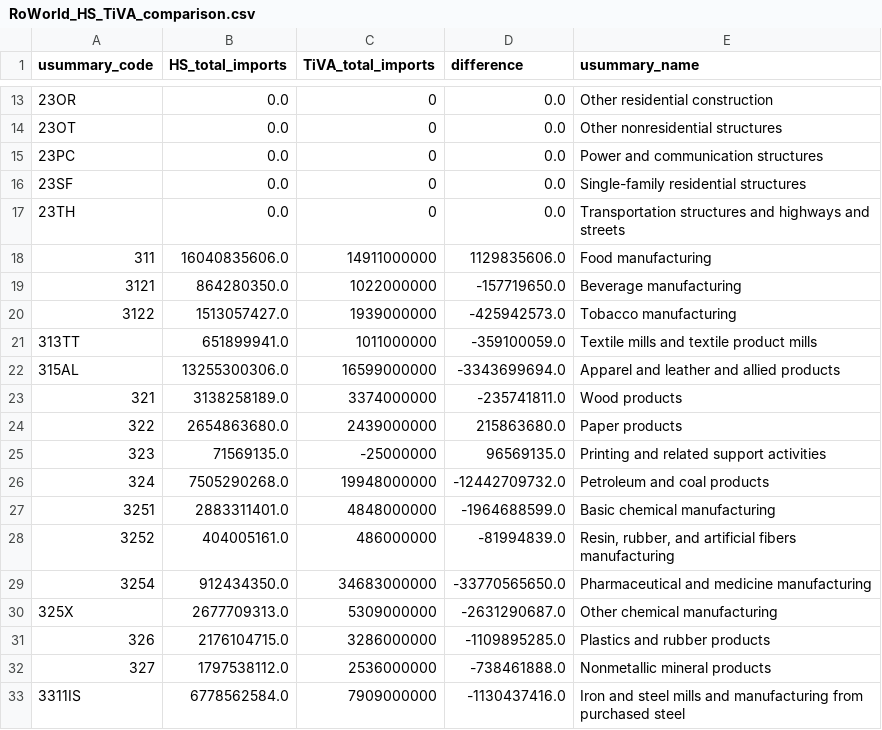
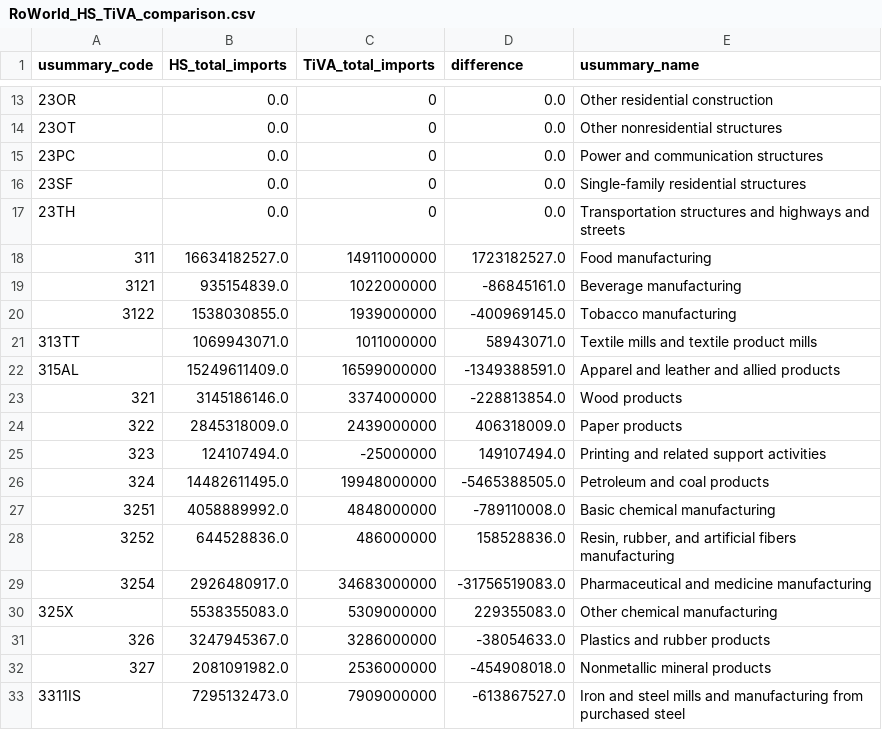
Before and after one commit to SkrapsMD/TPT-underlying_code, a CSV file: HS to BEA Data/validations/07_TiVA_Import_Values_Comparison/regional_HS_BEA_mapping/csv/RoWorld_HS_TiVA_comparison.csv, drawn as a sheet; only a part is shown, gaps mark what is left out; the diff covers the shown part only.

```diff
--- a/HS to BEA Data/validations/07_TiVA_Import_Values_Comparison/regional_HS_BEA_mapping/csv/RoWorld_HS_TiVA_comparison.csv
+++ b/HS to BEA Data/validations/07_TiVA_Import_Values_Comparison/regional_HS_BEA_mapping/csv/RoWorld_HS_TiVA_comparison.csv
@@ -17,17 +17,17 @@ usummary_code,HS_total_imports,TiVA_total_imports,difference,usummary_name
 23TH,0.0,0,0.0,Transportation structures and highways and streets
-311,16040835606.0,14911000000,1129835606.0,Food manufacturing
-3121,864280350.0,1022000000,-157719650.0,Beverage manufacturing
-3122,1513057427.0,1939000000,-425942573.0,Tobacco manufacturing
-313TT,651899941.0,1011000000,-359100059.0,Textile mills and textile product mills
-315AL,13255300306.0,16599000000,-3343699694.0,Apparel and leather and allied products
-321,3138258189.0,3374000000,-235741811.0,Wood products
-322,2654863680.0,2439000000,215863680.0,Paper products
-323,71569135.0,-25000000,96569135.0,Printing and related support activities
-324,7505290268.0,19948000000,-12442709732.0,Petroleum and coal products
-3251,2883311401.0,4848000000,-1964688599.0,Basic chemical manufacturing
-3252,404005161.0,486000000,-81994839.0,"Resin, rubber, and artificial fibers manufacturing"
-3254,912434350.0,34683000000,-33770565650.0,Pharmaceutical and medicine manufacturing
-325X,2677709313.0,5309000000,-2631290687.0,Other chemical manufacturing
-326,2176104715.0,3286000000,-1109895285.0,Plastics and rubber products
-327,1797538112.0,2536000000,-738461888.0,Nonmetallic mineral products
-3311IS,6778562584.0,7909000000,-1130437416.0,Iron and steel mills and manufacturing from purchased steel
+311,16634182527.0,14911000000,1723182527.0,Food manufacturing
+3121,935154839.0,1022000000,-86845161.0,Beverage manufacturing
+3122,1538030855.0,1939000000,-400969145.0,Tobacco manufacturing
+313TT,1069943071.0,1011000000,58943071.0,Textile mills and textile product mills
+315AL,15249611409.0,16599000000,-1349388591.0,Apparel and leather and allied products
+321,3145186146.0,3374000000,-228813854.0,Wood products
+322,2845318009.0,2439000000,406318009.0,Paper products
+323,124107494.0,-25000000,149107494.0,Printing and related support activities
+324,14482611495.0,19948000000,-5465388505.0,Petroleum and coal products
+3251,4058889992.0,4848000000,-789110008.0,Basic chemical manufacturing
+3252,644528836.0,486000000,158528836.0,"Resin, rubber, and artificial fibers manufacturing"
+3254,2926480917.0,34683000000,-31756519083.0,Pharmaceutical and medicine manufacturing
+325X,5538355083.0,5309000000,229355083.0,Other chemical manufacturing
+326,3247945367.0,3286000000,-38054633.0,Plastics and rubber products
+327,2081091982.0,2536000000,-454908018.0,Nonmetallic mineral products
+3311IS,7295132473.0,7909000000,-613867527.0,Iron and steel mills and manufacturing from purchased steel
```
Also changed, not shown: 54 edited cells elsewhere in this file, HS to BEA Data/data/raw/naics crosswalks/NAICS22-17_cw_complete.csv, HS to BEA Data/validations/01_Schott_Data_Compiler/2_hs_overlap_analysis_all_naics.csv, 26 other files.
